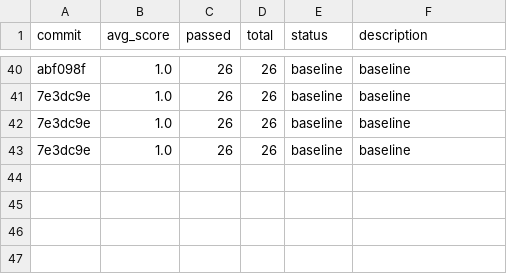
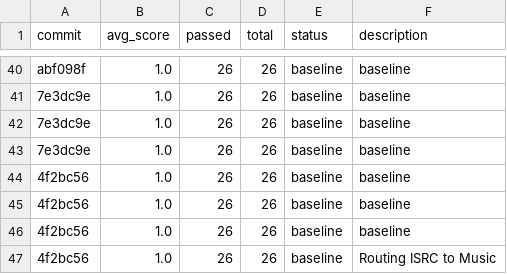
Before and after one commit to the-walking-agency-det/indiiOS-Clean, a TSV file: optimization/autoagent/results.tsv, drawn as a sheet; only a part is shown, gaps mark what is left out; the diff names each change by its address in the sheet, - before the commit and + after, or states it on an @@ line.

Commit message:
chore: fix ISRC routing to Music agent\n\n- Update Conductor prompt to route ISRC tasks to Music agent instead of Publishing.\n- Remove ISRC references from Publishing agent prompt.\n- Add ISRC responsibilities to Music agent prompt.\n- Synchronize prompt updates to TypeScript definitions in `agentPrompts.ts`.\n- Verify fixes with AutoAgent evaluation loop.

```diff
--- a/optimization/autoagent/results.tsv
+++ b/optimization/autoagent/results.tsv
+row 44: 4f2bc56 | 1.0 | 26 | 26 | baseline | baseline
+row 45: 4f2bc56 | 1.0 | 26 | 26 | baseline | baseline
+row 46: 4f2bc56 | 1.0 | 26 | 26 | baseline | baseline
+row 47: 4f2bc56 | 1.0 | 26 | 26 | baseline | Routing ISRC to Music
```
Also changed, not shown: 4 other files.
